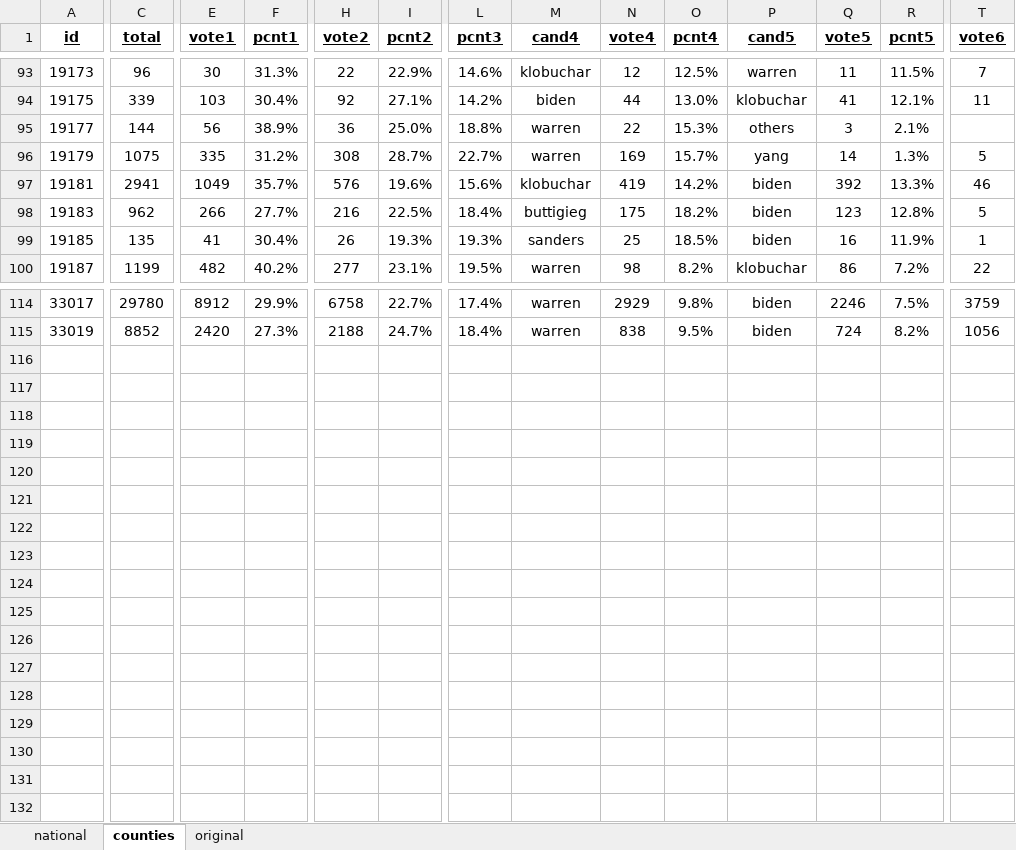
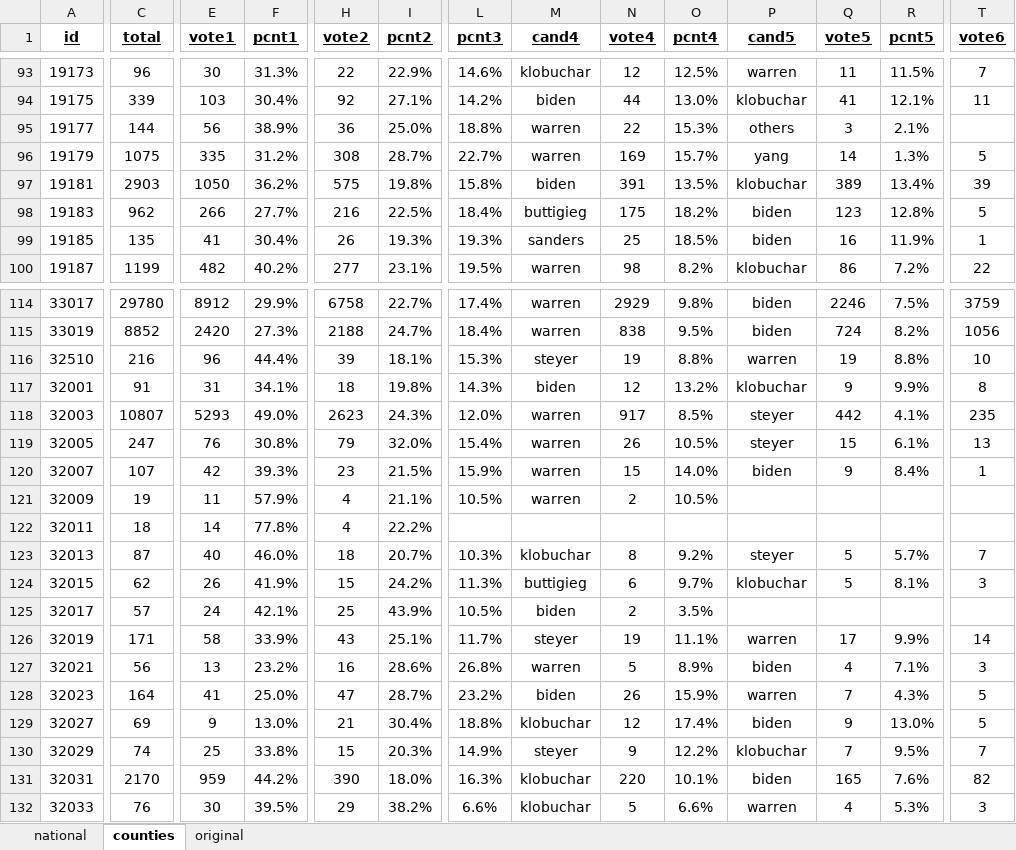
Before and after one commit to Nir-0z/USA, an Excel workbook: Results/2020/Primaries/Democrats.xlsx, sheet counties, drawn as a sheet; only a part is shown, gaps mark what is left out; values as stored, in another font and other column widths than the file's, no borders; rows hold the shown columns only; the diff covers the shown part only; the diff names each change by its address in the sheet, - before the commit and + after, or states it on an @@ line.

```diff
--- a/Results/2020/Primaries/Democrats.xlsx (sheet counties)
+++ b/Results/2020/Primaries/Democrats.xlsx (sheet counties)
-C97 (total): 2941
+C97 (total): 2903
-E97 (vote1): 1049
+E97 (vote1): 1050
-F97 (pcnt1): 35.7%
+F97 (pcnt1): 36.2%
-H97 (vote2): 576
+H97 (vote2): 575
-I97 (pcnt2): 19.6%
+I97 (pcnt2): 19.8%
-L97 (pcnt3): 15.6%
+L97 (pcnt3): 15.8%
-M97 (cand4): klobuchar
+M97 (cand4): biden
-N97 (vote4): 419
+N97 (vote4): 391
-O97 (pcnt4): 14.2%
+O97 (pcnt4): 13.5%
-P97 (cand5): biden
+P97 (cand5): klobuchar
-Q97 (vote5): 392
+Q97 (vote5): 389
-R97 (pcnt5): 13.3%
+R97 (pcnt5): 13.4%
-T97 (vote6): 46
+T97 (vote6): 39
+row 116: 32510 | 216 | 96 | 44.4% | 39 | 18.1% | 15.3% | steyer | 19 | 8.8% | warren | 19 | 8.8% | 10
+row 117: 32001 | 91 | 31 | 34.1% | 18 | 19.8% | 14.3% | biden | 12 | 13.2% | klobuchar | 9 | 9.9% | 8
+row 118: 32003 | 10807 | 5293 | 49.0% | 2623 | 24.3% | 12.0% | warren | 917 | 8.5% | steyer | 442 | 4.1% | 235
+row 119: 32005 | 247 | 76 | 30.8% | 79 | 32.0% | 15.4% | warren | 26 | 10.5% | steyer | 15 | 6.1% | 13
+row 120: 32007 | 107 | 42 | 39.3% | 23 | 21.5% | 15.9% | warren | 15 | 14.0% | biden | 9 | 8.4% | 1
+row 121: 32009 | 19 | 11 | 57.9% | 4 | 21.1% | 10.5% | warren | 2 | 10.5%
+row 122: 32011 | 18 | 14 | 77.8% | 4 | 22.2%
+row 123: 32013 | 87 | 40 | 46.0% | 18 | 20.7% | 10.3% | klobuchar | 8 | 9.2% | steyer | 5 | 5.7% | 7
+row 124: 32015 | 62 | 26 | 41.9% | 15 | 24.2% | 11.3% | buttigieg | 6 | 9.7% | klobuchar | 5 | 8.1% | 3
+row 125: 32017 | 57 | 24 | 42.1% | 25 | 43.9% | 10.5% | biden | 2 | 3.5%
+row 126: 32019 | 171 | 58 | 33.9% | 43 | 25.1% | 11.7% | steyer | 19 | 11.1% | warren | 17 | 9.9% | 14
+row 127: 32021 | 56 | 13 | 23.2% | 16 | 28.6% | 26.8% | warren | 5 | 8.9% | biden | 4 | 7.1% | 3
+row 128: 32023 | 164 | 41 | 25.0% | 47 | 28.7% | 23.2% | biden | 26 | 15.9% | warren | 7 | 4.3% | 5
+row 129: 32027 | 69 | 9 | 13.0% | 21 | 30.4% | 18.8% | klobuchar | 12 | 17.4% | biden | 9 | 13.0% | 5
+row 130: 32029 | 74 | 25 | 33.8% | 15 | 20.3% | 14.9% | steyer | 9 | 12.2% | klobuchar | 7 | 9.5% | 7
+row 131: 32031 | 2170 | 959 | 44.2% | 390 | 18.0% | 16.3% | klobuchar | 220 | 10.1% | biden | 165 | 7.6% | 82
+row 132: 32033 | 76 | 30 | 39.5% | 29 | 38.2% | 6.6% | klobuchar | 5 | 6.6% | warren | 4 | 5.3% | 3
```
Also changed, not shown: 167 edited cells elsewhere in this sheet, sheet original, sheet national, Results/2012/Primaries/Republicans.xlsx, Results/2016/Primaries/Democrats.xlsx, 6 other files.
